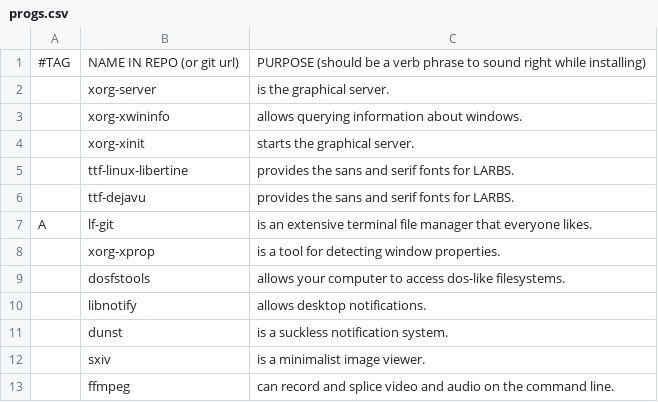
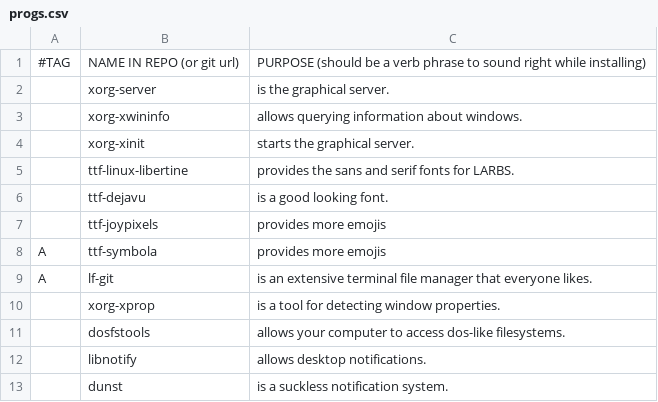
Before and after one commit to knarkzel/larbs, a CSV file: progs.csv, drawn as a sheet; only a part is shown; the shorter side is filled out with more unchanged rows.

```diff
--- a/progs.csv
+++ b/progs.csv
@@ -5,3 +5,5 @@
 ,ttf-linux-libertine,"provides the sans and serif fonts for LARBS."
-,ttf-dejavu,"provides the sans and serif fonts for LARBS."
+,ttf-dejavu,"is a good looking font."
+,ttf-joypixels,"provides more emojis"
+A,ttf-symbola,"provides more emojis"
 A,lf-git,"is an extensive terminal file manager that everyone likes."
```
Also changed, not shown: 1 other file.
